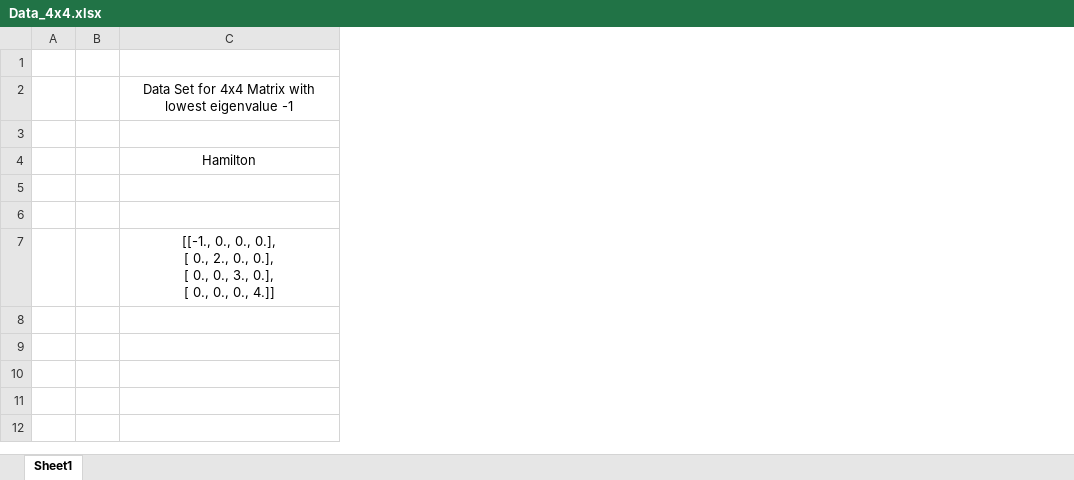
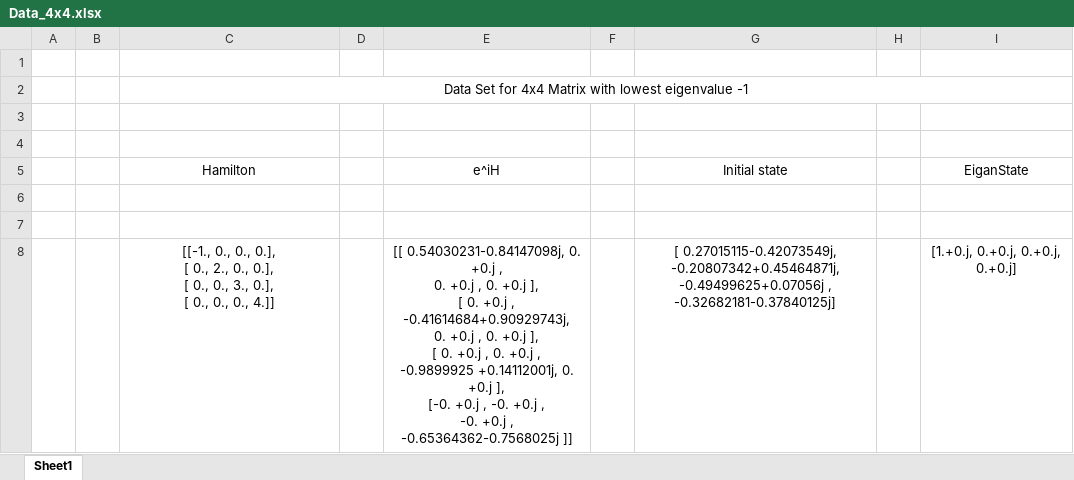
Before and after one commit to CodieKev/Quantum_Eigen_Sweat, an Excel workbook: Data_4x4.xlsx, sheet Sheet1, drawn as a sheet; only a part is shown; values as stored, in another font and other column widths than the file's, no borders; addresses are those after the commit; ↵ is a line break in a cell; the diff covers the shown part only; the diff names each change by its address in the sheet, - before the commit and + after, or states it on an @@ line.

Commit message:
Data_4x4

```diff
--- a/Data_4x4.xlsx (sheet Sheet1)
+++ b/Data_4x4.xlsx (sheet Sheet1)
+column D, empty
+column E (e^iH), row 8: [[ 0.54030231-0.84147098j, 0. +0.j , ↵ 0. +0.j , 0. +0.j ], ↵ [ 0. +0.j , -0.41614684+0.90929743j, ↵ 0. +0.j , 0. +0.j ], ↵ [ 0. +0.j , 0. +0.j , ↵ -0.9899925 +0.14112001j, 0. +0.j ], ↵ [-0. +0.j , -0. +0.j , ↵ -0. +0.j , -0.65364362-0.7568025j ]]
+column F, empty
+column G (Initial state), row 8: [ 0.27015115-0.42073549j, -0.20807342+0.45464871j, ↵ -0.49499625+0.07056j , -0.32682181-0.37840125j]
+column H, empty
+column I (EiganState), row 8: [1.+0.j, 0.+0.j, 0.+0.j, 0.+0.j]
+C2:I2 merged
+row 3: (empty)
```
Also changed, not shown: 7 added rows elsewhere in this sheet, 2 other files.
